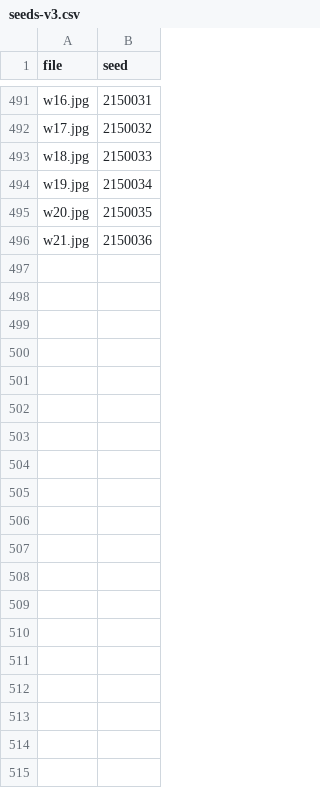
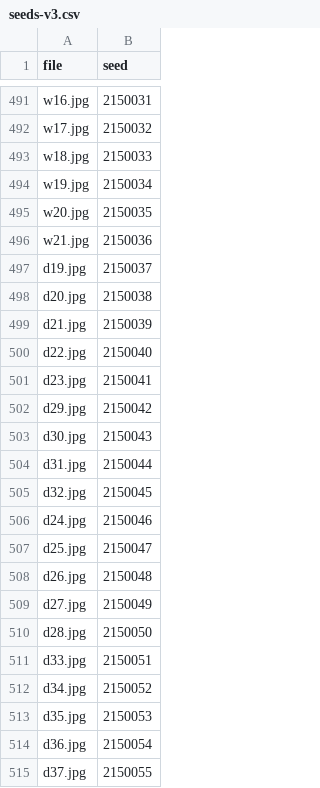
Before and after one commit to mobize191/aicg-lignees, a CSV file: tools/seeds-v3.csv, drawn as a sheet; only a part is shown, gaps mark what is left out; the diff covers the shown part only.

```diff
--- a/tools/seeds-v3.csv
+++ b/tools/seeds-v3.csv
@@ -496 +496,20 @@ w20.jpg,2150035
 w21.jpg,2150036
+d19.jpg,2150037
+d20.jpg,2150038
+d21.jpg,2150039
+d22.jpg,2150040
+d23.jpg,2150041
+d29.jpg,2150042
+d30.jpg,2150043
+d31.jpg,2150044
+d32.jpg,2150045
+d24.jpg,2150046
+d25.jpg,2150047
+d26.jpg,2150048
+d27.jpg,2150049
+d28.jpg,2150050
+d33.jpg,2150051
+d34.jpg,2150052
+d35.jpg,2150053
+d36.jpg,2150054
+d37.jpg,2150055
```
Also changed, not shown: 30 added rows elsewhere in this file, 7 other files.
